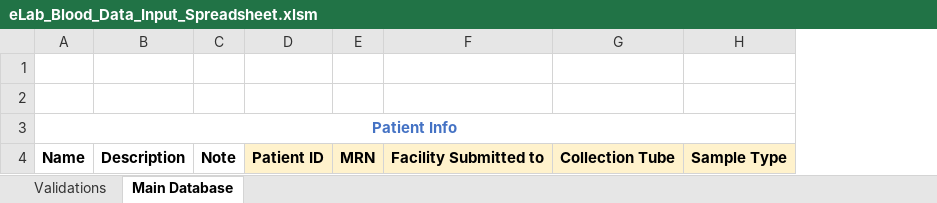
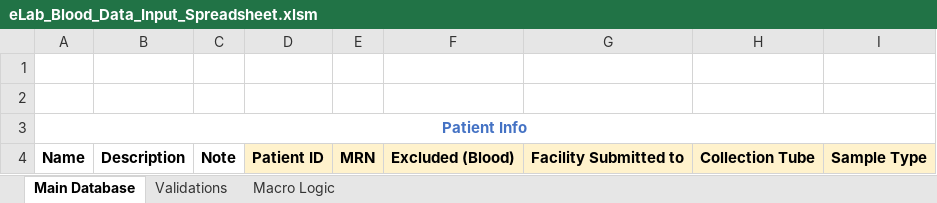
Before and after one commit to shahcompbio/spectrum_etl, an Excel workbook: spectrum_etl/elab_spreadsheet/eLab_Blood_Data_Input_Spreadsheet.xlsm, sheet Main Database, drawn as a sheet; values as stored, in another font and other column widths than the file's, no borders; charts and pictures and conditional formats not drawn; the diff names each change by its address in the sheet, - before the commit and + after, or states it on an @@ line.

Commit message:
updated macros and fields

```diff
--- a/spectrum_etl/elab_spreadsheet/eLab_Blood_Data_Input_Spreadsheet.xlsm (sheet Main Database)
+++ b/spectrum_etl/elab_spreadsheet/eLab_Blood_Data_Input_Spreadsheet.xlsm (sheet Main Database)
+sheet tab: Macro Logic
@@ sheet tab order changed: Main Database | Validations | Macro Logic @@
+column F, row 4: Excluded (Blood)
```
Also changed, not shown: sheet Validations, hidden cells.
